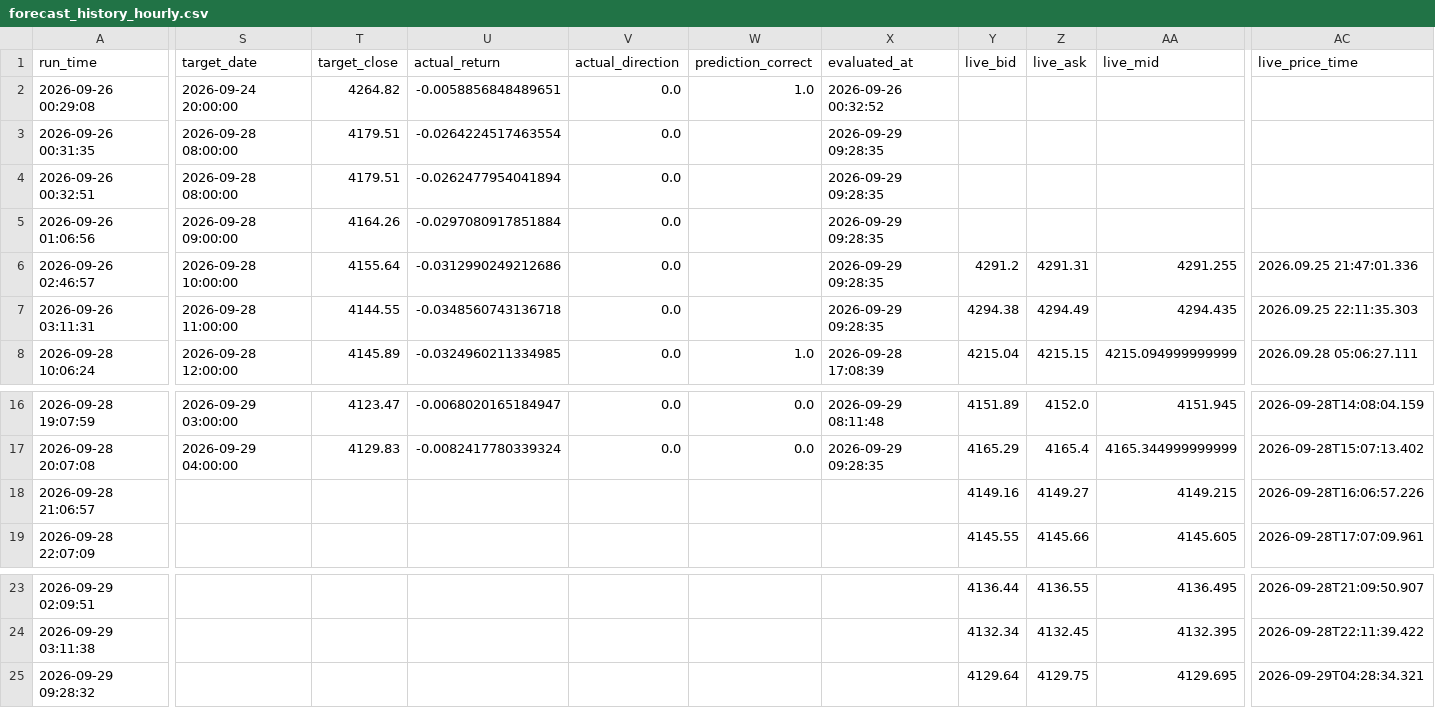
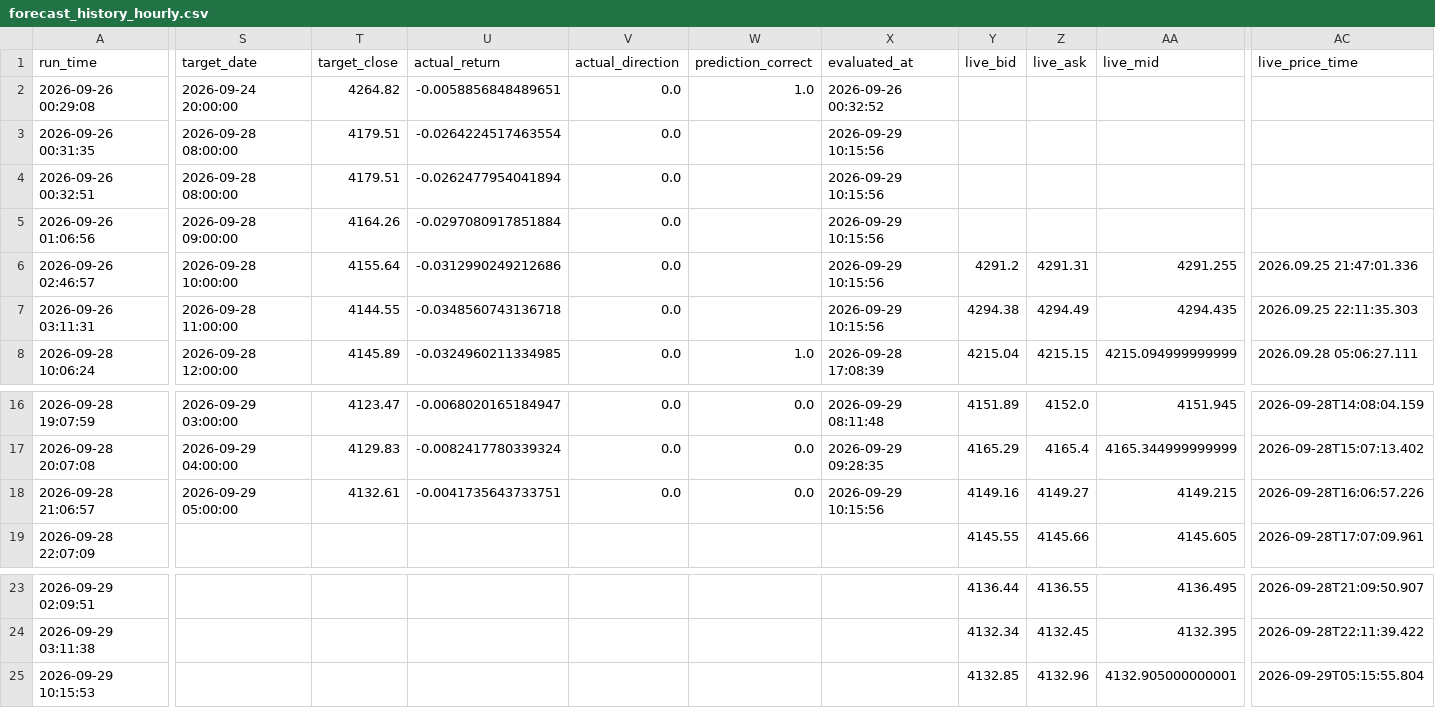
Before and after one commit to wenshao-blip/gold-forecast-dashboard, a CSV file: forecast_history_hourly.csv, drawn as a sheet; only a part is shown, gaps mark what is left out; the diff covers the shown part only; the diff names each change by its address in the sheet, - before the commit and + after, or states it on an @@ line.

Commit message:
Update forecast_history_hourly.csv

```diff
--- a/forecast_history_hourly.csv
+++ b/forecast_history_hourly.csv
-X3:X7 (evaluated_at): 2026-09-29 09:28:35
+X3:X7 (evaluated_at): 2026-09-29 10:15:56
-S18 (target_date): (empty)
+S18 (target_date): 2026-09-29 05:00:00
-T18 (target_close): (empty)
+T18 (target_close): 4132.61
-U18 (actual_return): (empty)
+U18 (actual_return): -0.0041735643733751
-V18 (actual_direction): (empty)
+V18 (actual_direction): 0.0
-W18 (prediction_correct): (empty)
+W18 (prediction_correct): 0.0
-X18 (evaluated_at): (empty)
+X18 (evaluated_at): 2026-09-29 10:15:56
-A25 (run_time): 2026-09-29 09:28:32
+A25 (run_time): 2026-09-29 10:15:53
-Y25 (live_bid): 4129.64
+Y25 (live_bid): 4132.85
-Z25 (live_ask): 4129.75
+Z25 (live_ask): 4132.96
-AA25 (live_mid): 4129.695
+AA25 (live_mid): 4132.905000000001
-AC25 (live_price_time): 2026-09-29T04:28:34.321
+AC25 (live_price_time): 2026-09-29T05:15:55.804
```
Also changed, not shown: 1 edited cell elsewhere in this file.
